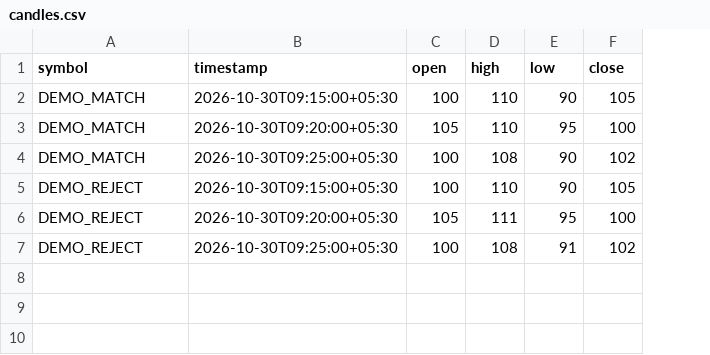
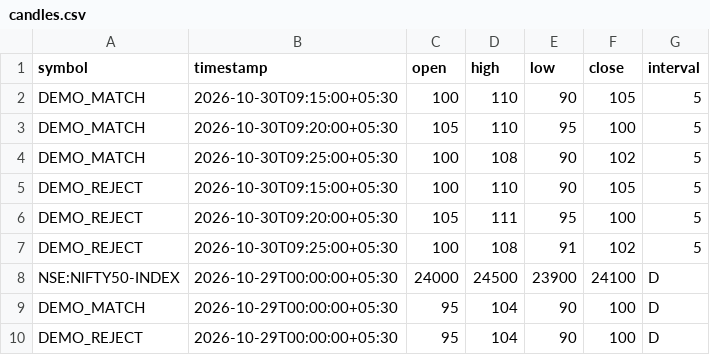
Before and after one commit to richardspeck02-ship-it/trading-app, a CSV file: examples/candles.csv, drawn as a sheet; the diff names each change by its address in the sheet, - before the commit and + after, or states it on an @@ line.

Commit message:
Require first-candle close breakout of previous trading session range

```diff
--- a/examples/candles.csv
+++ b/examples/candles.csv
+column G (interval), rows 2-7: all 5
+row 8: NSE:NIFTY50-INDEX | 2026-10-29T00:00:00+05:30 | 24000 | 24500 | 23900 | 24100 | D
+row 9: DEMO_MATCH | 2026-10-29T00:00:00+05:30 | 95 | 104 | 90 | 100 | D
+row 10: DEMO_REJECT | 2026-10-29T00:00:00+05:30 | 95 | 104 | 90 | 100 | D
```
Also changed, not shown: 9 other files.
